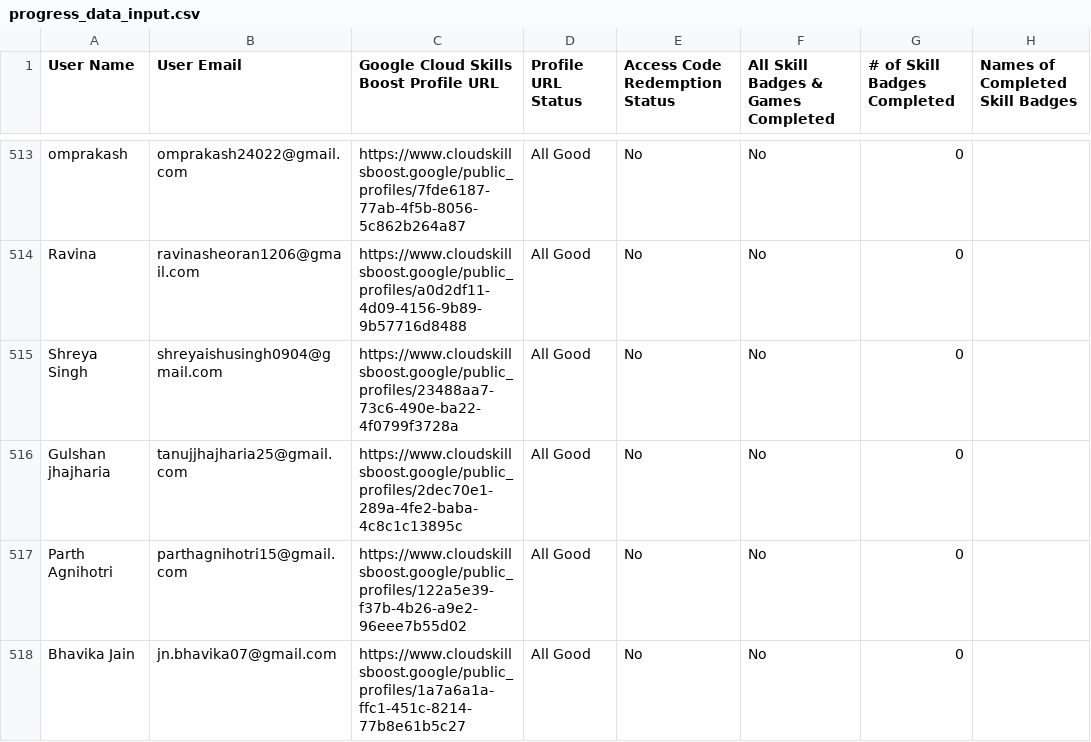
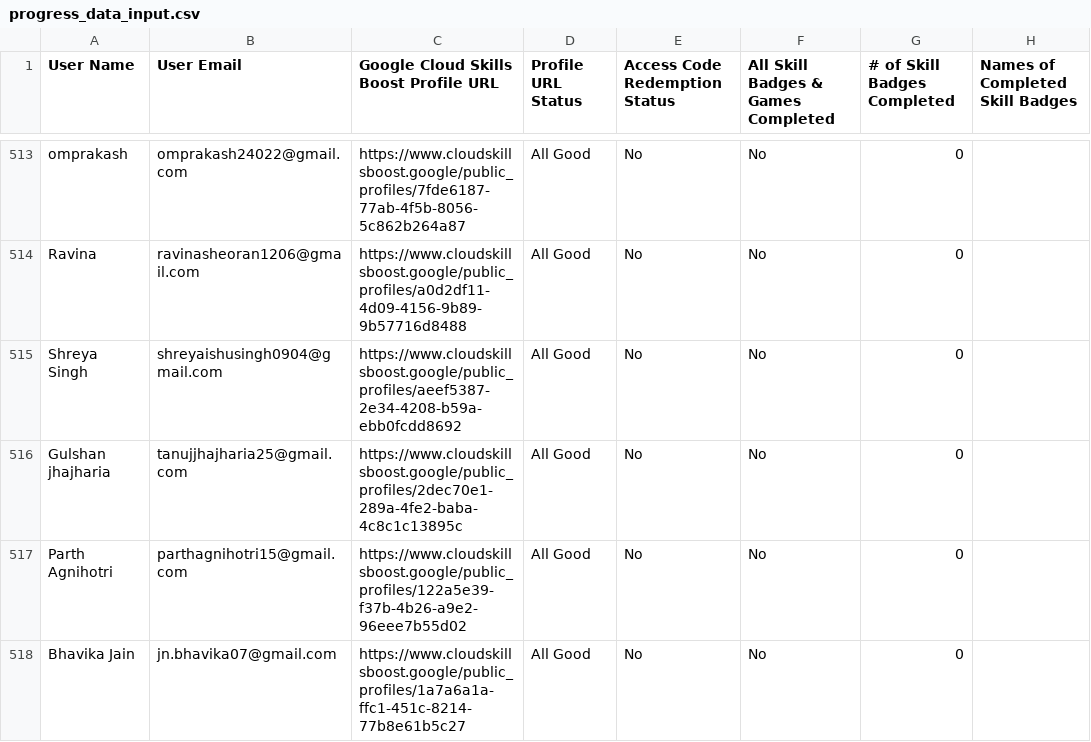
Before and after one commit to mohitsharmas97/leaderboard_gdg, a CSV file: progress_data_input.csv, drawn as a sheet; only a part is shown, gaps mark what is left out; the diff names each change by its address in the sheet, - before the commit and + after, or states it on an @@ line.

Commit message:
Update Shreya Singh's profile link

```diff
--- a/progress_data_input.csv
+++ b/progress_data_input.csv
-C515: https://www.cloudskillsboost.google/public_profiles/23488aa7-73c6-490e-ba22-4f0799f3728a
+C515: https://www.cloudskillsboost.google/public_profiles/aeef5387-2e34-4208-b59a-ebb0fcdd8692
```
